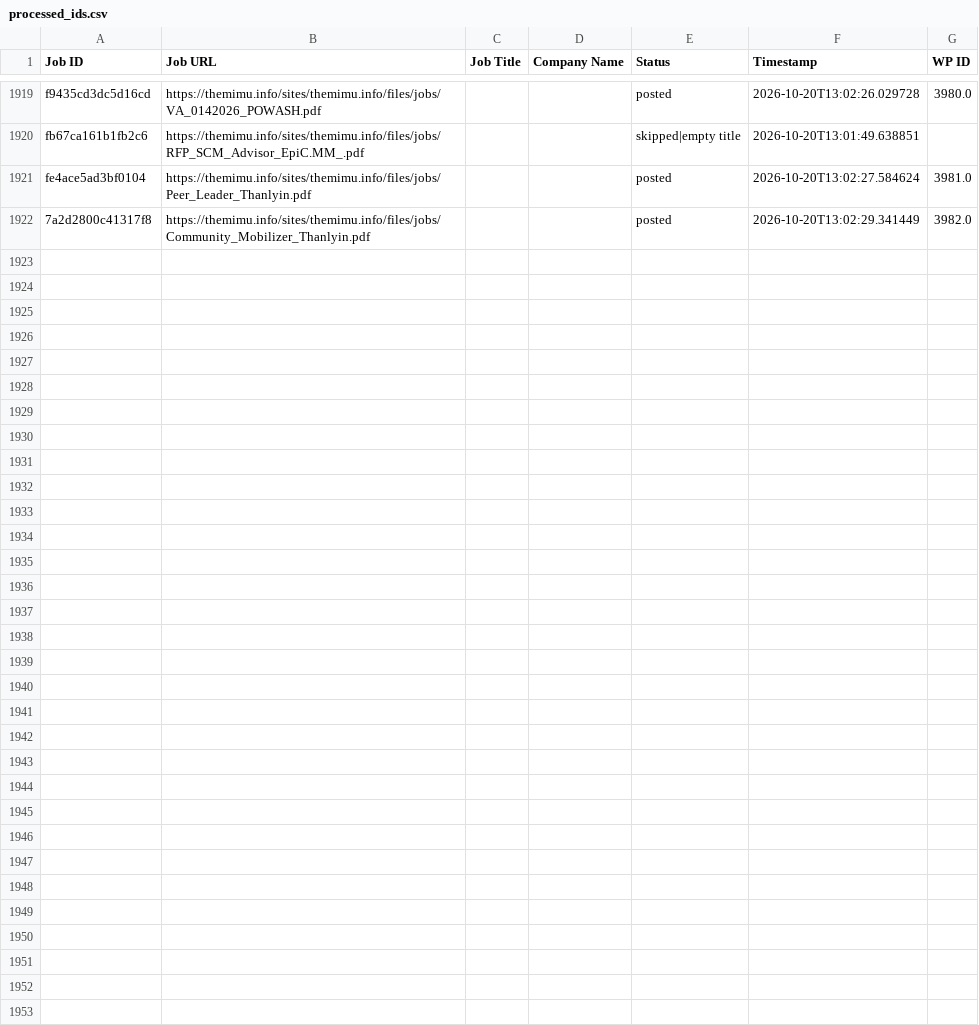
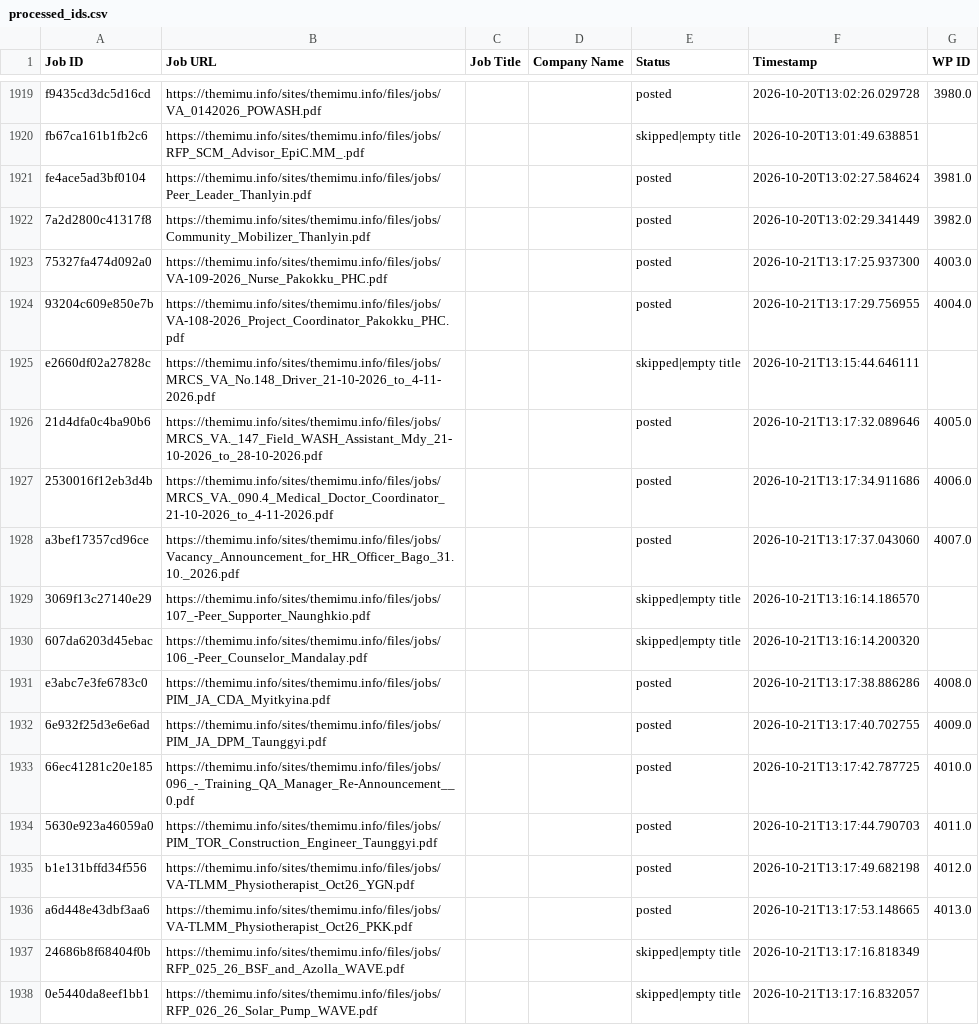
Before and after one commit to projectfetcher/mm, a CSV file: processed_ids.csv, drawn as a sheet; only a part is shown, gaps mark what is left out; the diff names each change by its address in the sheet, - before the commit and + after, or states it on an @@ line.

```diff
--- a/processed_ids.csv
+++ b/processed_ids.csv
+row 1923: 75327fa474d092a0 | https://themimu.info/sites/themimu.info/files/jobs/VA-109-2026_Nurse_Pakokku_PHC.pdf |  |  | posted | 2026-10-21T13:17:25.937300 | 4003.0
+row 1924: 93204c609e850e7b | https://themimu.info/sites/themimu.info/files/jobs/VA-108-2026_Project_Coordinator_Pakokku_PHC.pdf |  |  | posted | 2026-10-21T13:17:29.756955 | 4004.0
+row 1925: e2660df02a27828c | https://themimu.info/sites/themimu.info/files/jobs/MRCS_VA_No.148_Driver_21-10-2026_to_4-11-2026.pdf |  |  | skipped|empty title | 2026-10-21T13:15:44.646111
+row 1926: 21d4dfa0c4ba90b6 | https://themimu.info/sites/themimu.info/files/jobs/MRCS_VA._147_Field_WASH_Assistant_Mdy_21-10-2026_to_28-10-2026.pdf |  |  | posted | 2026-10-21T13:17:32.089646 | 4005.0
+row 1927: 2530016f12eb3d4b | https://themimu.info/sites/themimu.info/files/jobs/MRCS_VA._090.4_Medical_Doctor_Coordinator_21-10-2026_to_4-11-2026.pdf |  |  | posted | 2026-10-21T13:17:34.911686 | 4006.0
+row 1928: a3bef17357cd96ce | https://themimu.info/sites/themimu.info/files/jobs/Vacancy_Announcement_for_HR_Officer_Bago_31.10._2026.pdf |  |  | posted | 2026-10-21T13:17:37.043060 | 4007.0
+row 1929: 3069f13c27140e29 | https://themimu.info/sites/themimu.info/files/jobs/107_-Peer_Supporter_Naunghkio.pdf |  |  | skipped|empty title | 2026-10-21T13:16:14.186570
+row 1930: 607da6203d45ebac | https://themimu.info/sites/themimu.info/files/jobs/106_-Peer_Counselor_Mandalay.pdf |  |  | skipped|empty title | 2026-10-21T13:16:14.200320
+row 1931: e3abc7e3fe6783c0 | https://themimu.info/sites/themimu.info/files/jobs/PIM_JA_CDA_Myitkyina.pdf |  |  | posted | 2026-10-21T13:17:38.886286 | 4008.0
+row 1932: 6e932f25d3e6e6ad | https://themimu.info/sites/themimu.info/files/jobs/PIM_JA_DPM_Taunggyi.pdf |  |  | posted | 2026-10-21T13:17:40.702755 | 4009.0
+row 1933: 66ec41281c20e185 | https://themimu.info/sites/themimu.info/files/jobs/096_-_Training_QA_Manager_Re-Announcement__0.pdf |  |  | posted | 2026-10-21T13:17:42.787725 | 4010.0
+row 1934: 5630e923a46059a0 | https://themimu.info/sites/themimu.info/files/jobs/PIM_TOR_Construction_Engineer_Taunggyi.pdf |  |  | posted | 2026-10-21T13:17:44.790703 | 4011.0
+row 1935: b1e131bffd34f556 | https://themimu.info/sites/themimu.info/files/jobs/VA-TLMM_Physiotherapist_Oct26_YGN.pdf |  |  | posted | 2026-10-21T13:17:49.682198 | 4012.0
+row 1936: a6d448e43dbf3aa6 | https://themimu.info/sites/themimu.info/files/jobs/VA-TLMM_Physiotherapist_Oct26_PKK.pdf |  |  | posted | 2026-10-21T13:17:53.148665 | 4013.0
+row 1937: 24686b8f68404f0b | https://themimu.info/sites/themimu.info/files/jobs/RFP_025_26_BSF_and_Azolla_WAVE.pdf |  |  | skipped|empty title | 2026-10-21T13:17:16.818349
+row 1938: 0e5440da8eef1bb1 | https://themimu.info/sites/themimu.info/files/jobs/RFP_026_26_Solar_Pump_WAVE.pdf |  |  | skipped|empty title | 2026-10-21T13:17:16.832057
```
